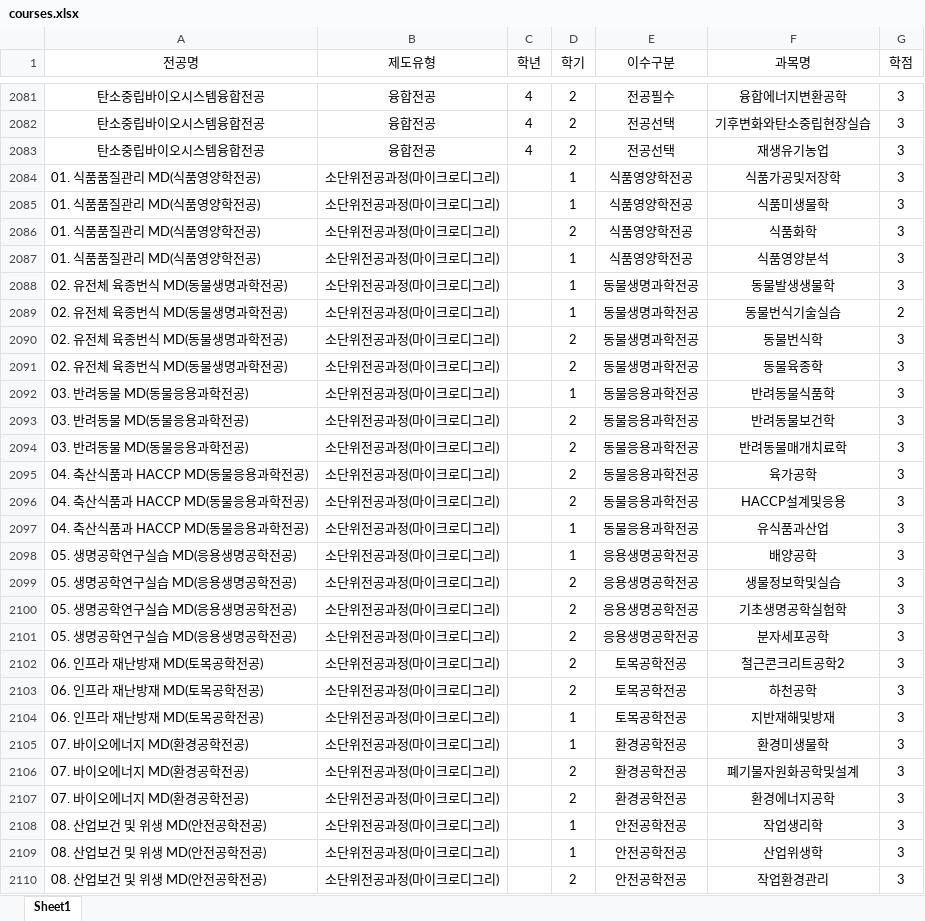
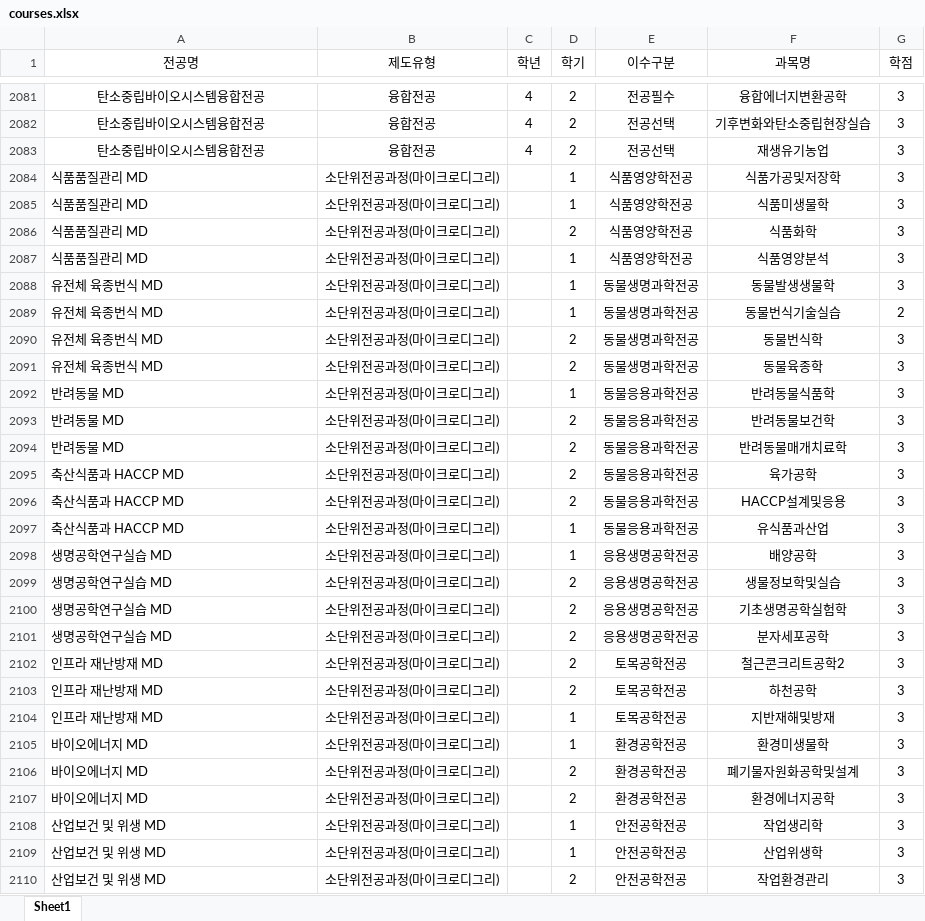
Before and after one commit to hknu-academic/gemini-chat-app, an Excel workbook: data/courses.xlsx, sheet Sheet1, drawn as a sheet; only a part is shown, gaps mark what is left out; values as stored, in another font and other column widths than the file's, no borders; the diff covers the shown part only; the diff names each change by its address in the sheet, - before the commit and + after, or states it on an @@ line.

```diff
--- a/data/courses.xlsx (sheet Sheet1)
+++ b/data/courses.xlsx (sheet Sheet1)
-A2084:A2087 (전공명): 01. 식품품질관리 MD(식품영양학전공)
+A2084:A2087 (전공명): 식품품질관리 MD
-A2088:A2091 (전공명): 02. 유전체 육종번식 MD(동물생명과학전공)
+A2088:A2091 (전공명): 유전체 육종번식 MD
-A2092:A2094 (전공명): 03. 반려동물 MD(동물응용과학전공)
+A2092:A2094 (전공명): 반려동물 MD
-A2095:A2097 (전공명): 04. 축산식품과 HACCP MD(동물응용과학전공)
+A2095:A2097 (전공명): 축산식품과 HACCP MD
-A2098:A2101 (전공명): 05. 생명공학연구실습 MD(응용생명공학전공)
+A2098:A2101 (전공명): 생명공학연구실습 MD
-A2102:A2104 (전공명): 06. 인프라 재난방재 MD(토목공학전공)
+A2102:A2104 (전공명): 인프라 재난방재 MD
-A2105:A2107 (전공명): 07. 바이오에너지 MD(환경공학전공)
+A2105:A2107 (전공명): 바이오에너지 MD
-A2108:A2110 (전공명): 08. 산업보건 및 위생 MD(안전공학전공)
+A2108:A2110 (전공명): 산업보건 및 위생 MD
```
Also changed, not shown: 106 edited cells elsewhere in this sheet, data/faq.xlsx, data/majors_info.xlsx.
